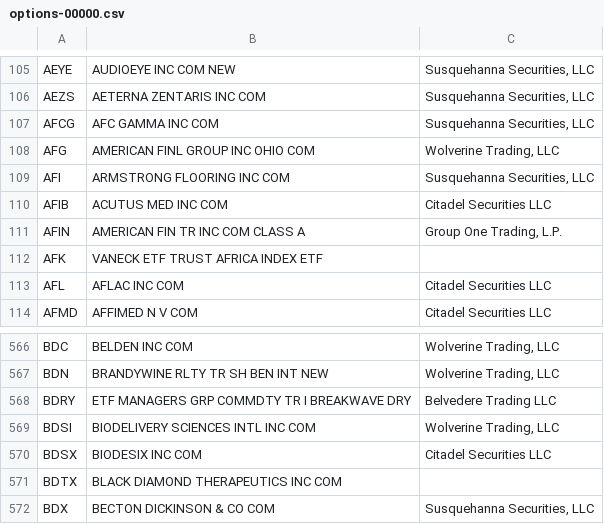
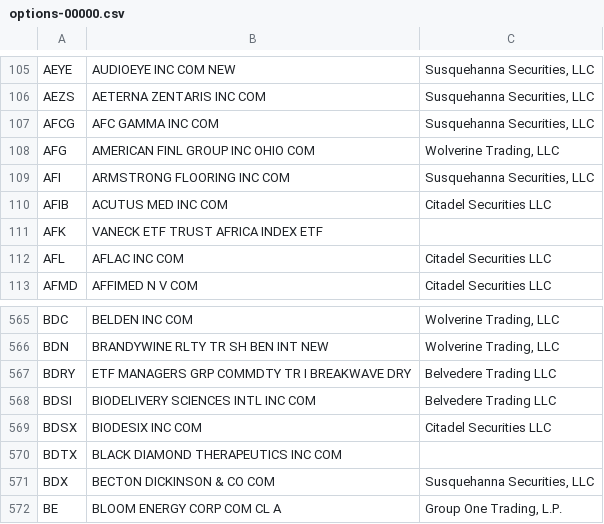
Before and after one commit to haoenhui/usa-optionable-stocks, a CSV file: options-00000.csv, drawn as a sheet; only a part is shown, gaps mark what is left out; the shorter side is filled out with more unchanged rows.

```diff
--- a/options-00000.csv
+++ b/options-00000.csv
@@ -110,3 +110,2 @@ AFI,ARMSTRONG FLOORING INC COM,"Susquehanna Securities, LLC"
 AFIB,ACUTUS MED INC COM,Citadel Securities LLC
-AFIN,AMERICAN FIN TR INC COM CLASS A,"Group One Trading, L.P."
 AFK,VANECK ETF TRUST AFRICA INDEX ETF,
@@ -568,3 +567,3 @@ BDN,BRANDYWINE RLTY TR SH BEN INT NEW,"Wolverine Trading, LLC"
 BDRY,ETF MANAGERS GRP COMMDTY TR I BREAKWAVE DRY,Belvedere Trading LLC
-BDSI,BIODELIVERY SCIENCES INTL INC COM,"Wolverine Trading, LLC"
+BDSI,BIODELIVERY SCIENCES INTL INC COM,Belvedere Trading LLC
 BDSX,BIODESIX INC COM,Citadel Securities LLC
```
Also changed, not shown: options-02000.csv.
